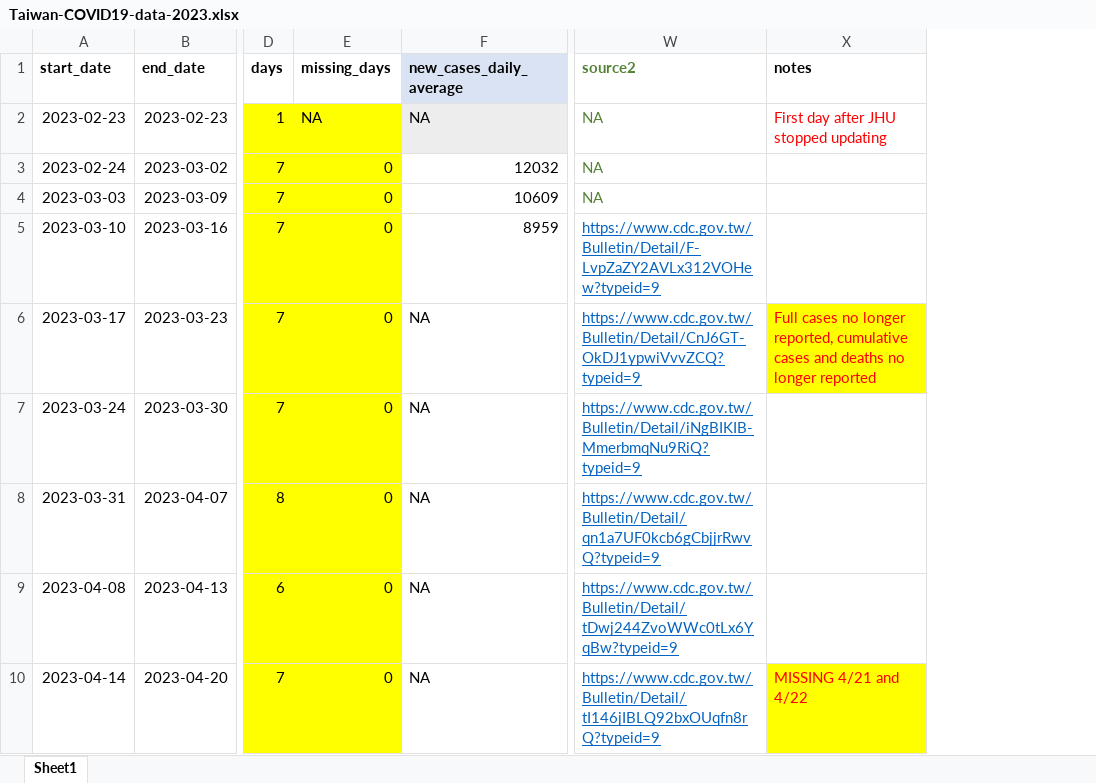
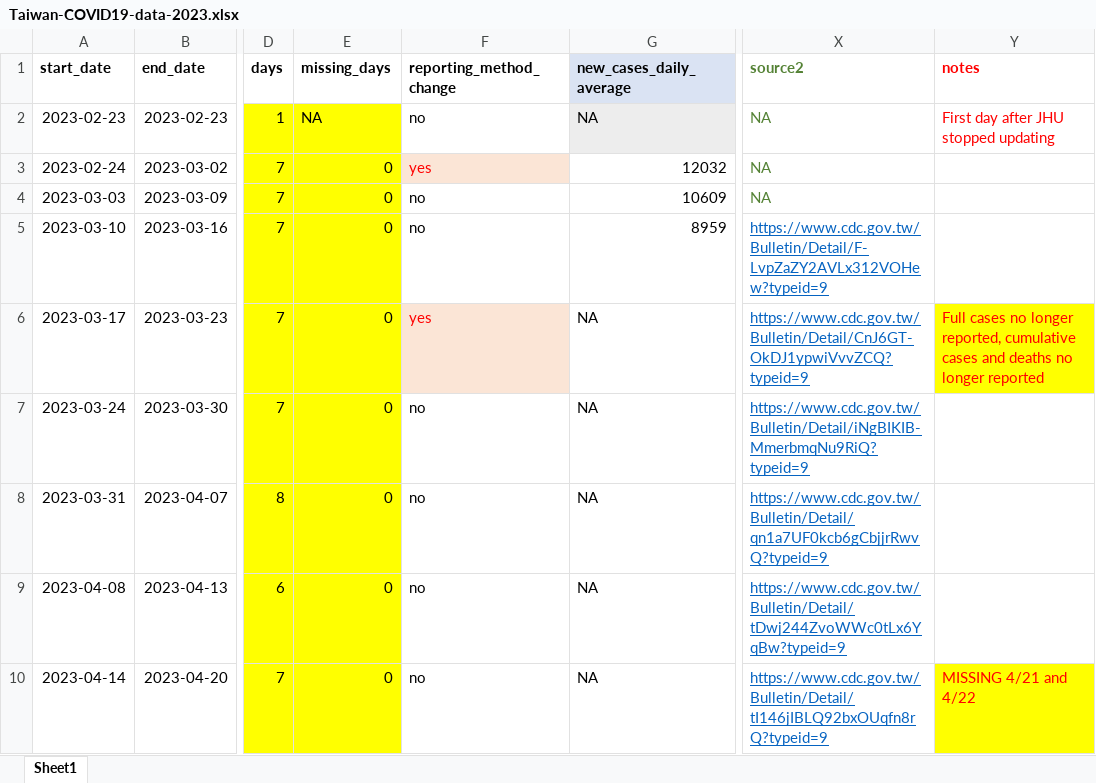
Before and after one commit to chasewnelson/Taiwan-COVID-19, an Excel workbook: Taiwan-COVID19-data-2023.xlsx, sheet Sheet1, drawn as a sheet; only a part is shown, gaps mark what is left out; values as stored, in another font and other column widths than the file's, no borders; addresses are those after the commit; the diff covers the shown part only; the diff names each change by its address in the sheet, - before the commit and + after, or states it on an @@ line.

```diff
--- a/Taiwan-COVID19-data-2023.xlsx (sheet Sheet1)
+++ b/Taiwan-COVID19-data-2023.xlsx (sheet Sheet1)
+column F (reporting_method_change), rows 2-10: no | yes | no | no | yes | no | no | no | no
-Y1 text colour: black
+Y1 text colour: #FF0000
```
Also changed, not shown: 1 added row, 4 edited cells and cell formats elsewhere in this sheet, formulas that keep their value, 13 other files.
